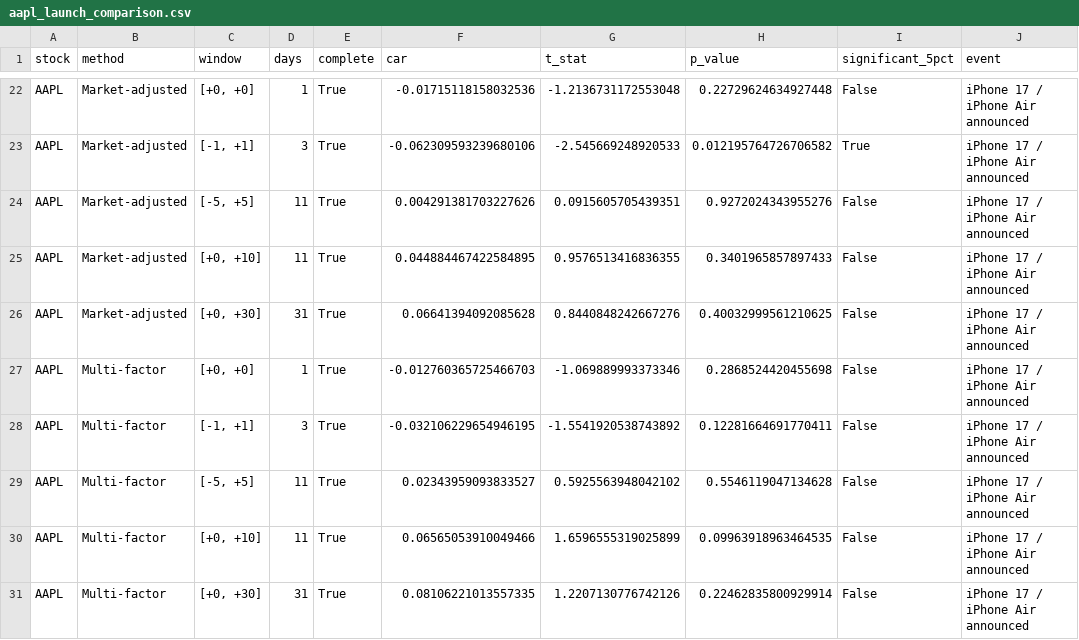
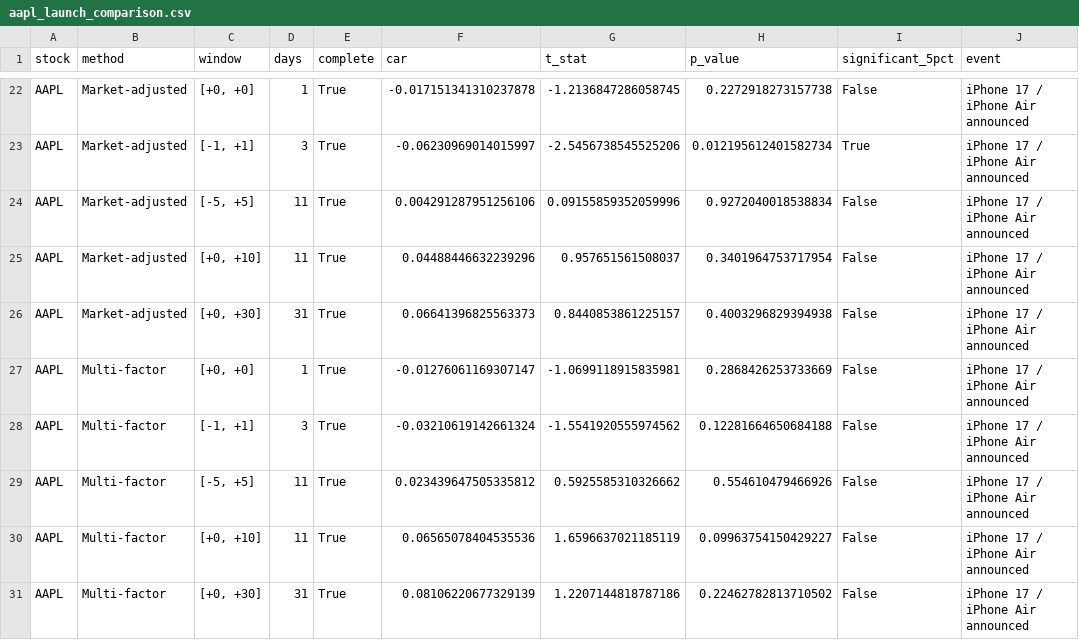
Before and after one commit to Gaurang7/Iphone-duo-event-study, a CSV file: results/aapl_launch_comparison.csv, drawn as a sheet; only a part is shown, gaps mark what is left out; the diff covers the shown part only; the diff names each change by its address in the sheet, - before the commit and + after, or states it on an @@ line.

```diff
--- a/results/aapl_launch_comparison.csv
+++ b/results/aapl_launch_comparison.csv
-F22 (car): -0.01715118158032536
+F22 (car): -0.017151341310237878
-G22 (t_stat): -1.2136731172553048
+G22 (t_stat): -1.2136847286058745
-H22 (p_value): 0.22729624634927448
+H22 (p_value): 0.2272918273157738
-F23 (car): -0.062309593239680106
+F23 (car): -0.06230969014015997
-G23 (t_stat): -2.545669248920533
+G23 (t_stat): -2.5456738545525206
-H23 (p_value): 0.012195764726706582
+H23 (p_value): 0.012195612401582734
-F24 (car): 0.004291381703227626
+F24 (car): 0.004291287951256106
-G24 (t_stat): 0.0915605705439351
+G24 (t_stat): 0.09155859352059996
-H24 (p_value): 0.9272024343955276
+H24 (p_value): 0.9272040018538834
-F25 (car): 0.044884467422584895
+F25 (car): 0.04488446632239296
-G25 (t_stat): 0.9576513416836355
+G25 (t_stat): 0.957651561508037
-H25 (p_value): 0.3401965857897433
+H25 (p_value): 0.3401964753717954
-F26 (car): 0.06641394092085628
+F26 (car): 0.06641396825563373
-G26 (t_stat): 0.8440848242667276
+G26 (t_stat): 0.8440853861225157
-H26 (p_value): 0.40032999561210625
+H26 (p_value): 0.4003296829394938
-F27 (car): -0.012760365725466703
+F27 (car): -0.01276061169307147
-G27 (t_stat): -1.069889993373346
+G27 (t_stat): -1.0699118915835981
-H27 (p_value): 0.2868524420455698
+H27 (p_value): 0.2868426253733669
-F28 (car): -0.032106229654946195
+F28 (car): -0.03210619142661324
-G28 (t_stat): -1.5541920538743892
+G28 (t_stat): -1.5541920555974562
-H28 (p_value): 0.12281664691770411
+H28 (p_value): 0.12281664650684188
-F29 (car): 0.02343959093833527
+F29 (car): 0.023439647505335812
-G29 (t_stat): 0.5925563948042102
+G29 (t_stat): 0.5925585310326662
-H29 (p_value): 0.5546119047134628
+H29 (p_value): 0.554610479466926
-F30 (car): 0.06565053910049466
+F30 (car): 0.06565078404535536
-G30 (t_stat): 1.6596555319025899
+G30 (t_stat): 1.6596637021185119
-H30 (p_value): 0.09963918963464535
+H30 (p_value): 0.09963754150429227
-F31 (car): 0.08106221013557335
+F31 (car): 0.08106220677329139
-G31 (t_stat): 1.2207130776742126
+G31 (t_stat): 1.2207144818787186
-H31 (p_value): 0.22462835800929914
+H31 (p_value): 0.22462782813710502
```
Also changed, not shown: 165 edited cells elsewhere in this file, data/attention.csv, data/implied_vol.csv, 10 other files.
